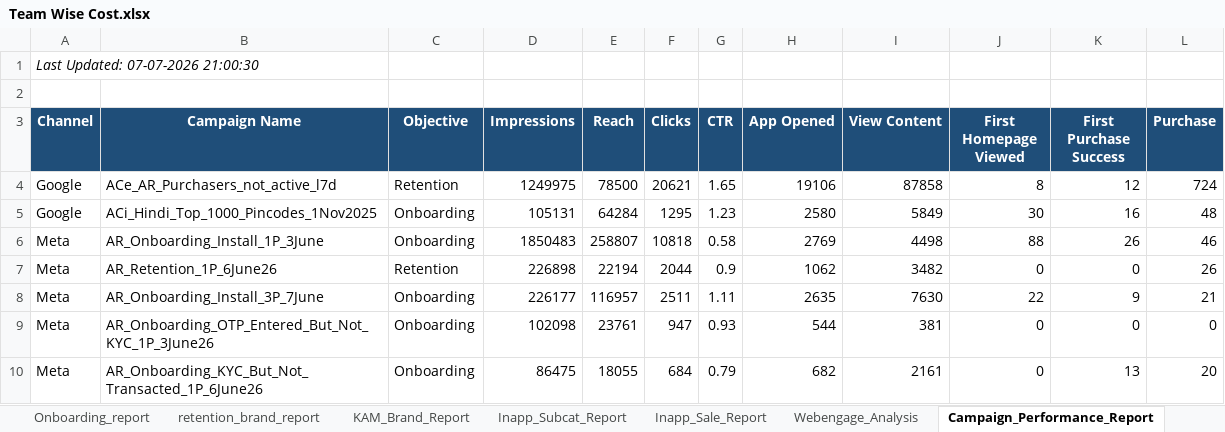
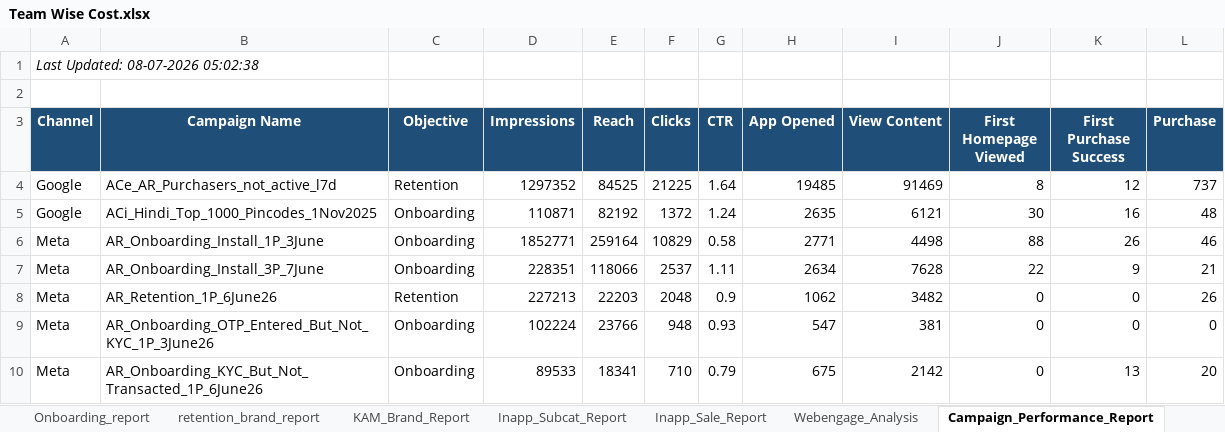
Before and after one commit to ankitbk-gm/auto_ads_report_bot, an Excel workbook: reports/Team Wise Cost.xlsx, sheet Campaign_Performance_Report, drawn as a sheet; only a part is shown; values as stored, in another font and other column widths than the file's, no borders; removed rows and columns are numbered as before the commit, all else as after; the diff covers the shown part only; the diff names each change by its address in the sheet, - before the commit and + after, or states it on an @@ line.

```diff
--- a/reports/Team Wise Cost.xlsx (sheet Campaign_Performance_Report)
+++ b/reports/Team Wise Cost.xlsx (sheet Campaign_Performance_Report)
-A1 (Channel): Last Updated: 07-07-2026 21:00:30
+A1 (Channel): Last Updated: 08-07-2026 05:02:38
-D4 (Impressions): 1249975
+D4 (Impressions): 1297352
-E4 (Reach): 78500
+E4 (Reach): 84525
-F4 (Clicks): 20621
+F4 (Clicks): 21225
-G4 (CTR): 1.65
+G4 (CTR): 1.64
-H4 (App Opened): 19106
+H4 (App Opened): 19485
-I4 (View Content): 87858
+I4 (View Content): 91469
-L4 (Purchase): 724
+L4 (Purchase): 737
-D5 (Impressions): 105131
+D5 (Impressions): 110871
-E5 (Reach): 64284
+E5 (Reach): 82192
-F5 (Clicks): 1295
+F5 (Clicks): 1372
-G5 (CTR): 1.23
+G5 (CTR): 1.24
-H5 (App Opened): 2580
+H5 (App Opened): 2635
-I5 (View Content): 5849
+I5 (View Content): 6121
-D6 (Impressions): 1850483
+D6 (Impressions): 1852771
-E6 (Reach): 258807
+E6 (Reach): 259164
-F6 (Clicks): 10818
+F6 (Clicks): 10829
-H6 (App Opened): 2769
+H6 (App Opened): 2771
+row 7: Meta | AR_Onboarding_Install_3P_7June | Onboarding | 228351 | 118066 | 2537 | 1.11 | 2634 | 7628 | 22 | 9 | 21
-D8 (Impressions): 226898
+D8 (Impressions): 227213
-E8 (Reach): 22194
+E8 (Reach): 22203
-F8 (Clicks): 2044
+F8 (Clicks): 2048
-row 8: Meta | AR_Onboarding_Install_3P_7June | Onboarding | 226177 | 116957 | 2511 | 1.11 | 2635 | 7630 | 22 | 9 | 21
-D9 (Impressions): 102098
+D9 (Impressions): 102224
-E9 (Reach): 23761
+E9 (Reach): 23766
-F9 (Clicks): 947
+F9 (Clicks): 948
-H9 (App Opened): 544
+H9 (App Opened): 547
-D10 (Impressions): 86475
+D10 (Impressions): 89533
-E10 (Reach): 18055
+E10 (Reach): 18341
-F10 (Clicks): 684
+F10 (Clicks): 710
-H10 (App Opened): 682
+H10 (App Opened): 675
-I10 (View Content): 2161
+I10 (View Content): 2142
```
Also changed, not shown: 1 added row and 8 edited cells elsewhere in this sheet, sheet retention_brand_report, sheet Onboarding_report, sheet Team Wise Cost, sheet KAM_Brand_Report, sheet Inapp_Sale_Report, sheet Inapp_Subcat_Report, 1 more sheet.
